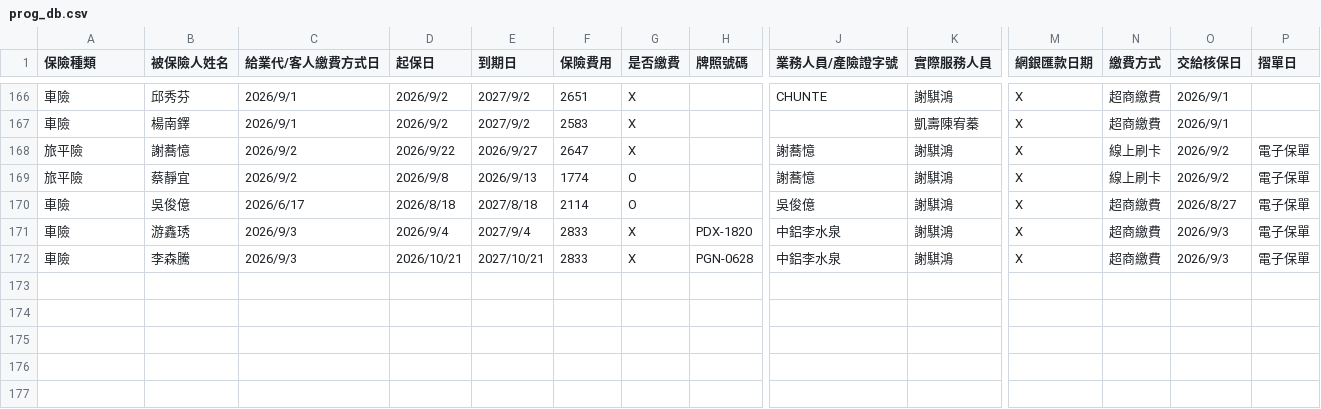
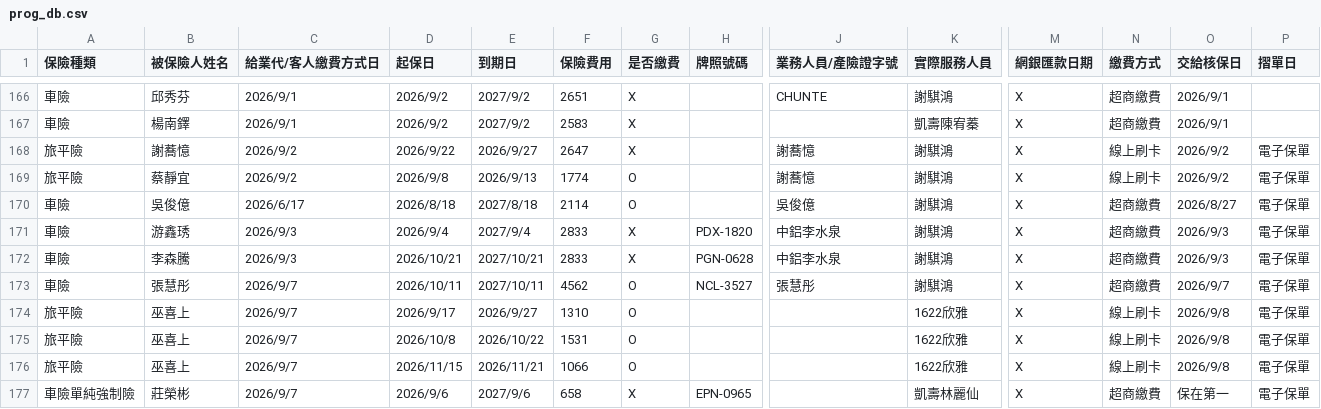
Before and after one commit to ShiauHa-insurance-management-system/insurance_app, a CSV file: prog_db.csv, drawn as a sheet; only a part is shown, gaps mark what is left out; rows hold the shown columns only; the diff names each change by its address in the sheet, - before the commit and + after, or states it on an @@ line.

Commit message:
Add files via upload

```diff
--- a/prog_db.csv
+++ b/prog_db.csv
+row 173: 車險 | 張慧彤 | 2026/9/7 | 2026/10/11 | 2027/10/11 | 4562 | O | NCL-3527 | 張慧彤 | 謝騏鴻 | X | 超商繳費 | 2026/9/7 | 電子保單
+row 174: 旅平險 | 巫喜上 | 2026/9/7 | 2026/9/17 | 2026/9/27 | 1310 | O |  |  | 1622欣雅 | X | 線上刷卡 | 2026/9/8 | 電子保單
+row 175: 旅平險 | 巫喜上 | 2026/9/7 | 2026/10/8 | 2026/10/22 | 1531 | O |  |  | 1622欣雅 | X | 線上刷卡 | 2026/9/8 | 電子保單
+row 176: 旅平險 | 巫喜上 | 2026/9/7 | 2026/11/15 | 2026/11/21 | 1066 | O |  |  | 1622欣雅 | X | 線上刷卡 | 2026/9/8 | 電子保單
+row 177: 車險單純強制險 | 莊榮彬 | 2026/9/7 | 2026/9/6 | 2027/9/6 | 658 | X | EPN-0965 |  | 凱壽林麗仙 | X | 超商繳費 | 保在第一 | 電子保單
```
